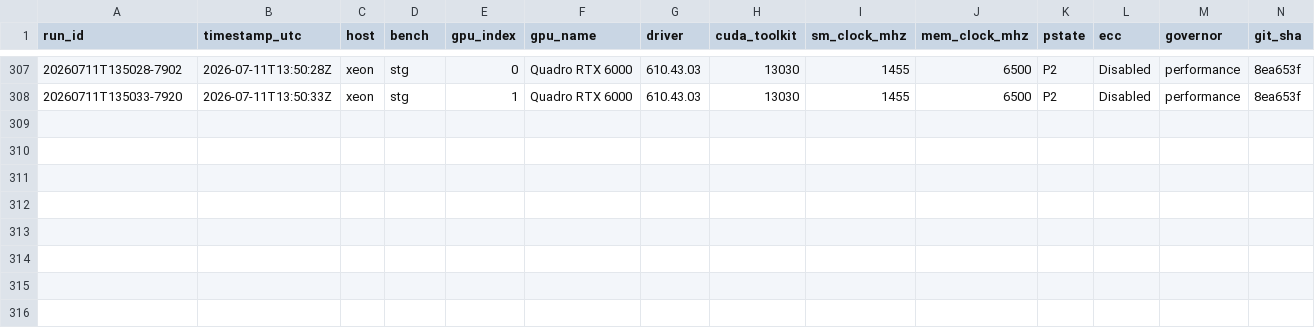
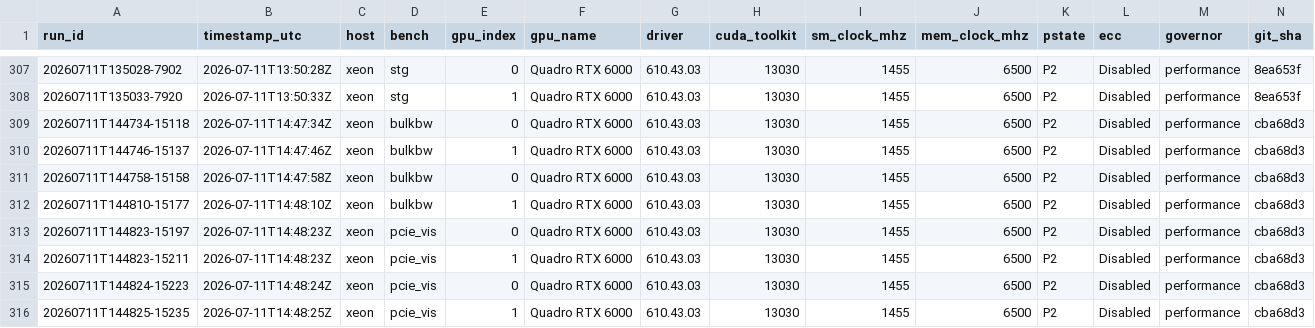
Before and after one commit to connollydavid/tu102, a CSV file: data/results/t5820-2xrtx6000/runs.csv, drawn as a sheet; only a part is shown, gaps mark what is left out; rows hold the shown columns only; the diff names each change by its address in the sheet, - before the commit and + after, or states it on an @@ line.

```diff
--- a/data/results/t5820-2xrtx6000/runs.csv
+++ b/data/results/t5820-2xrtx6000/runs.csv
+row 309: 20260711T144734-15118 | 2026-07-11T14:47:34Z | xeon | bulkbw | 0 | Quadro RTX 6000 | 610.43.03 | 13030 | 1455 | 6500 | P2 | Disabled | performance | cba68d3
+row 310: 20260711T144746-15137 | 2026-07-11T14:47:46Z | xeon | bulkbw | 1 | Quadro RTX 6000 | 610.43.03 | 13030 | 1455 | 6500 | P2 | Disabled | performance | cba68d3
+row 311: 20260711T144758-15158 | 2026-07-11T14:47:58Z | xeon | bulkbw | 0 | Quadro RTX 6000 | 610.43.03 | 13030 | 1455 | 6500 | P2 | Disabled | performance | cba68d3
+row 312: 20260711T144810-15177 | 2026-07-11T14:48:10Z | xeon | bulkbw | 1 | Quadro RTX 6000 | 610.43.03 | 13030 | 1455 | 6500 | P2 | Disabled | performance | cba68d3
+row 313: 20260711T144823-15197 | 2026-07-11T14:48:23Z | xeon | pcie_vis | 0 | Quadro RTX 6000 | 610.43.03 | 13030 | 1455 | 6500 | P2 | Disabled | performance | cba68d3
+row 314: 20260711T144823-15211 | 2026-07-11T14:48:23Z | xeon | pcie_vis | 1 | Quadro RTX 6000 | 610.43.03 | 13030 | 1455 | 6500 | P2 | Disabled | performance | cba68d3
+row 315: 20260711T144824-15223 | 2026-07-11T14:48:24Z | xeon | pcie_vis | 0 | Quadro RTX 6000 | 610.43.03 | 13030 | 1455 | 6500 | P2 | Disabled | performance | cba68d3
+row 316: 20260711T144825-15235 | 2026-07-11T14:48:25Z | xeon | pcie_vis | 1 | Quadro RTX 6000 | 610.43.03 | 13030 | 1455 | 6500 | P2 | Disabled | performance | cba68d3
```
Also changed, not shown: table/verified.csv, 2 other files.
